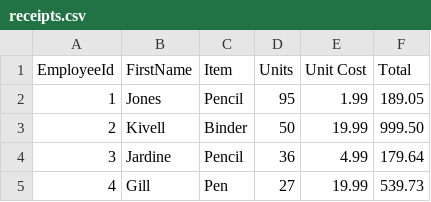
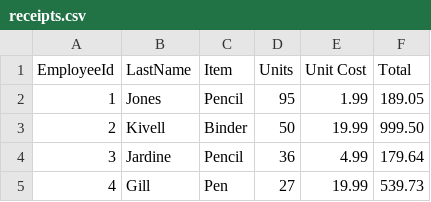
Before and after one commit to TrAres0413/TitanPay, a CSV file: src/accounting/receipts.csv, drawn as a sheet; only a part is shown.

```diff
--- a/src/accounting/receipts.csv
+++ b/src/accounting/receipts.csv
@@ -1,2 +1,2 @@
-EmployeeId,FirstName,Item,Units,Unit Cost,Total
+EmployeeId,LastName,Item,Units,Unit Cost,Total
 1,Jones,Pencil,95, 1.99 , 189.05
```
Also changed, not shown: src/accounting/hourly_employees.csv, src/accounting/salaried_employees.csv, 8 other files.
